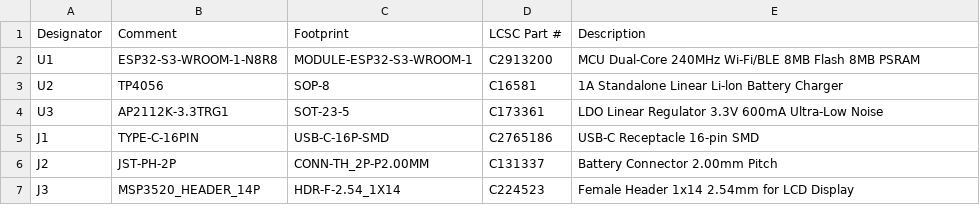
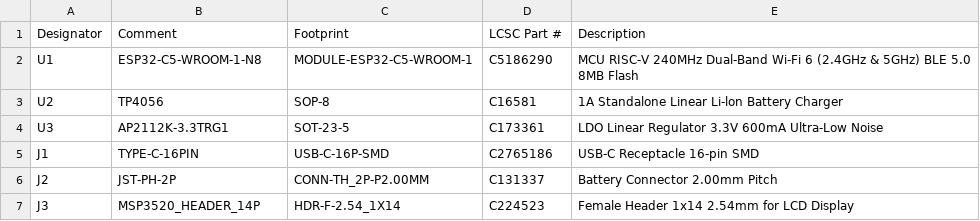
Before and after one commit to Canditos/GLICOMETER, a CSV file: hardware/pcb/bom_lcsc.csv, drawn as a sheet; only a part is shown.

Commit message:
feat(pcb): upgrade to ESP32-C5 Dual-Band (2.4GHz + 5GHz Wi-Fi 6) module with native USB and full LCSC SMT BOM

```diff
--- a/hardware/pcb/bom_lcsc.csv
+++ b/hardware/pcb/bom_lcsc.csv
@@ -1,3 +1,3 @@
 Designator,Comment,Footprint,LCSC Part #,Description
-U1,ESP32-S3-WROOM-1-N8R8,MODULE-ESP32-S3-WROOM-1,C2913200,MCU Dual-Core 240MHz Wi-Fi/BLE 8MB Flash 8MB PSRAM
+U1,ESP32-C5-WROOM-1-N8,MODULE-ESP32-C5-WROOM-1,C5186290,MCU RISC-V 240MHz Dual-Band Wi-Fi 6 (2.4GHz & 5GHz) BLE 5.0 8MB Flash
 U2,TP4056,SOP-8,C16581,1A Standalone Linear Li-lon Battery Charger
```
Also changed, not shown: 1 other file.
